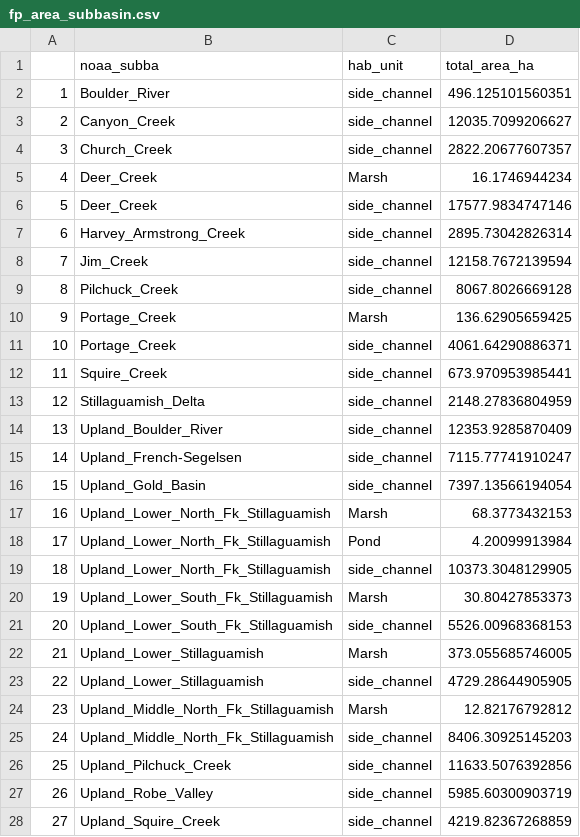
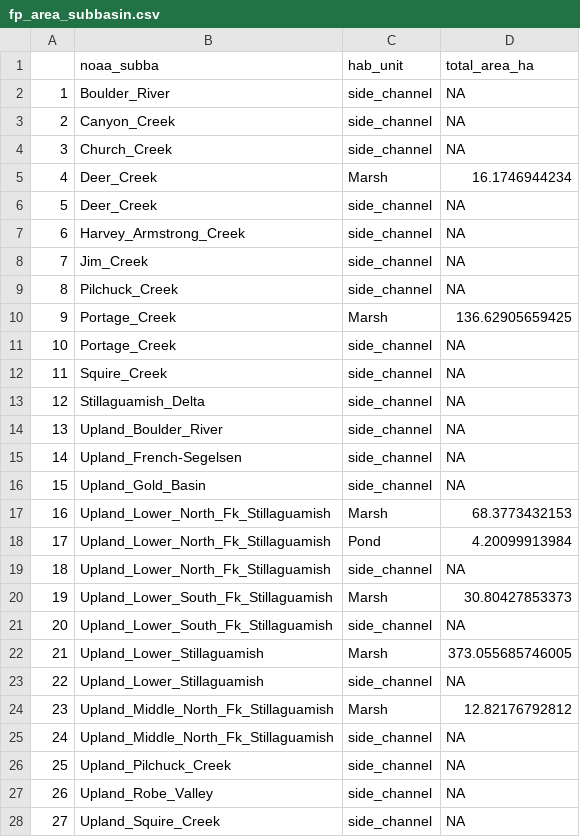
Before and after one commit to ramhunte/gp_anadromites, a CSV file: data/final_dfs/fp_area_subbasin.csv, drawn as a sheet; only a part is shown; the diff covers the shown part only.

Commit message:
fixing the area of side_channel habitat

```diff
--- a/data/final_dfs/fp_area_subbasin.csv
+++ b/data/final_dfs/fp_area_subbasin.csv
@@ -1,28 +1,28 @@
 "","noaa_subba","hab_unit","total_area_ha"
-"1","Boulder_River","side_channel",496.125101560351
-"2","Canyon_Creek","side_channel",12035.7099206627
-"3","Church_Creek","side_channel",2822.20677607357
+"1","Boulder_River","side_channel",NA
+"2","Canyon_Creek","side_channel",NA
+"3","Church_Creek","side_channel",NA
 "4","Deer_Creek","Marsh",16.1746944234
-"5","Deer_Creek","side_channel",17577.9834747146
-"6","Harvey_Armstrong_Creek","side_channel",2895.73042826314
-"7","Jim_Creek","side_channel",12158.7672139594
-"8","Pilchuck_Creek","side_channel",8067.8026669128
+"5","Deer_Creek","side_channel",NA
+"6","Harvey_Armstrong_Creek","side_channel",NA
+"7","Jim_Creek","side_channel",NA
+"8","Pilchuck_Creek","side_channel",NA
 "9","Portage_Creek","Marsh",136.62905659425
-"10","Portage_Creek","side_channel",4061.64290886371
-"11","Squire_Creek","side_channel",673.970953985441
-"12","Stillaguamish_Delta","side_channel",2148.27836804959
-"13","Upland_Boulder_River","side_channel",12353.9285870409
-"14","Upland_French-Segelsen","side_channel",7115.77741910247
-"15","Upland_Gold_Basin","side_channel",7397.13566194054
+"10","Portage_Creek","side_channel",NA
+"11","Squire_Creek","side_channel",NA
+"12","Stillaguamish_Delta","side_channel",NA
+"13","Upland_Boulder_River","side_channel",NA
+"14","Upland_French-Segelsen","side_channel",NA
+"15","Upland_Gold_Basin","side_channel",NA
 "16","Upland_Lower_North_Fk_Stillaguamish","Marsh",68.3773432153
 "17","Upland_Lower_North_Fk_Stillaguamish","Pond",4.20099913984
-"18","Upland_Lower_North_Fk_Stillaguamish","side_channel",10373.3048129905
+"18","Upland_Lower_North_Fk_Stillaguamish","side_channel",NA
 "19","Upland_Lower_South_Fk_Stillaguamish","Marsh",30.80427853373
-"20","Upland_Lower_South_Fk_Stillaguamish","side_channel",5526.00968368153
+"20","Upland_Lower_South_Fk_Stillaguamish","side_channel",NA
 "21","Upland_Lower_Stillaguamish","Marsh",373.055685746005
-"22","Upland_Lower_Stillaguamish","side_channel",4729.28644905905
+"22","Upland_Lower_Stillaguamish","side_channel",NA
 "23","Upland_Middle_North_Fk_Stillaguamish","Marsh",12.82176792812
-"24","Upland_Middle_North_Fk_Stillaguamish","side_channel",8406.30925145203
-"25","Upland_Pilchuck_Creek","side_channel",11633.5076392856
-"26","Upland_Robe_Valley","side_channel",5985.60300903719
-"27","Upland_Squire_Creek","side_channel",4219.82367268859
+"24","Upland_Middle_North_Fk_Stillaguamish","side_channel",NA
+"25","Upland_Pilchuck_Creek","side_channel",NA
+"26","Upland_Robe_Valley","side_channel",NA
+"27","Upland_Squire_Creek","side_channel",NA
```
Also changed, not shown: 14 edited cells elsewhere in this file, 7 other files.
